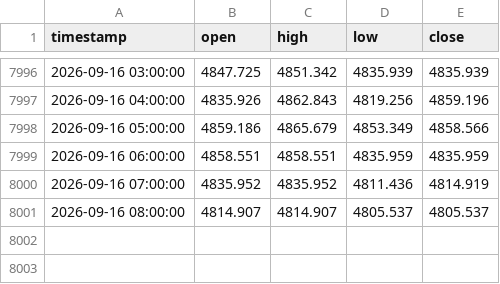
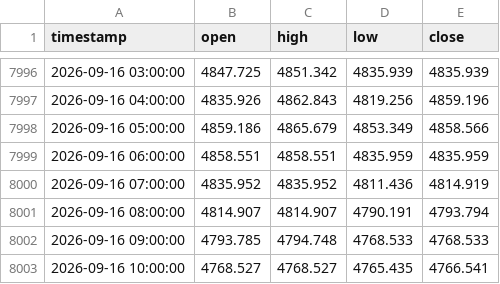
Before and after one commit to Anesu550/synthetics-bot, a CSV file: candle_cache/BOOM500_3600.csv, drawn as a sheet; only a part is shown, gaps mark what is left out.

```diff
--- a/candle_cache/BOOM500_3600.csv
+++ b/candle_cache/BOOM500_3600.csv
@@ -8000,2 +8000,4 @@ timestamp,open,high,low,close
 2026-09-16 07:00:00,4835.952,4835.952,4811.436,4814.919
-2026-09-16 08:00:00,4814.907,4814.907,4805.537,4805.537
+2026-09-16 08:00:00,4814.907,4814.907,4790.191,4793.794
+2026-09-16 09:00:00,4793.785,4794.748,4768.533,4768.533
+2026-09-16 10:00:00,4768.527,4768.527,4765.435,4766.541
```
Also changed, not shown: candle_cache/CRASH500_14400.csv, candle_cache/CRASH500_3600.csv, 13 other files.
